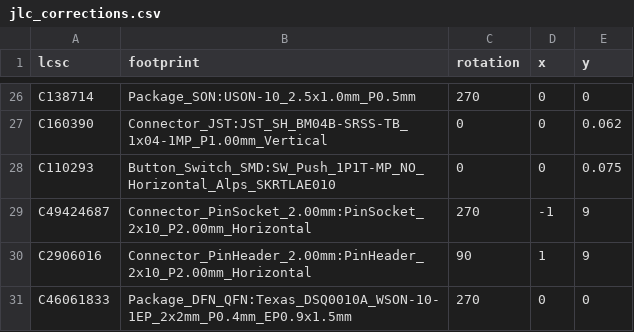
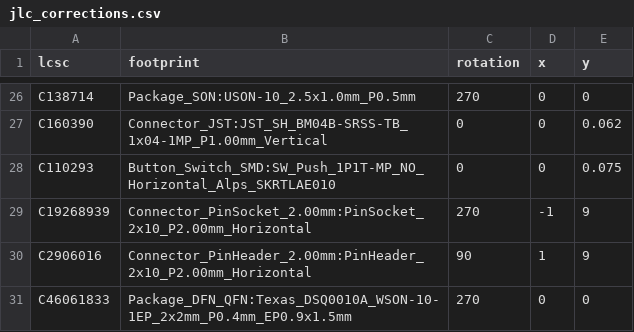
Before and after one commit to hydazz/iasis, a CSV file: hardware/tools/jlc_corrections.csv, drawn as a sheet; only a part is shown, gaps mark what is left out.

Commit message:
fix(hardware): replace side-link socket with C19268939
Update J2001 supplier fields, mechanical model, outlines, placement correction and preview while retaining its pad pattern and copper.

```diff
--- a/hardware/tools/jlc_corrections.csv
+++ b/hardware/tools/jlc_corrections.csv
@@ -28,3 +28,3 @@ C160390,Connector_JST:JST_SH_BM04B-SRSS-TB_1x04-1MP_P1.00mm_Vertical,0,0,0.062
 C110293,Button_Switch_SMD:SW_Push_1P1T-MP_NO_Horizontal_Alps_SKRTLAE010,0,0,0.075
-C49424687,Connector_PinSocket_2.00mm:PinSocket_2x10_P2.00mm_Horizontal,270,-1,9
+C19268939,Connector_PinSocket_2.00mm:PinSocket_2x10_P2.00mm_Horizontal,270,-1,9
 C2906016,Connector_PinHeader_2.00mm:PinHeader_2x10_P2.00mm_Horizontal,90,1,9
```
Also changed, not shown: 5 other files.
